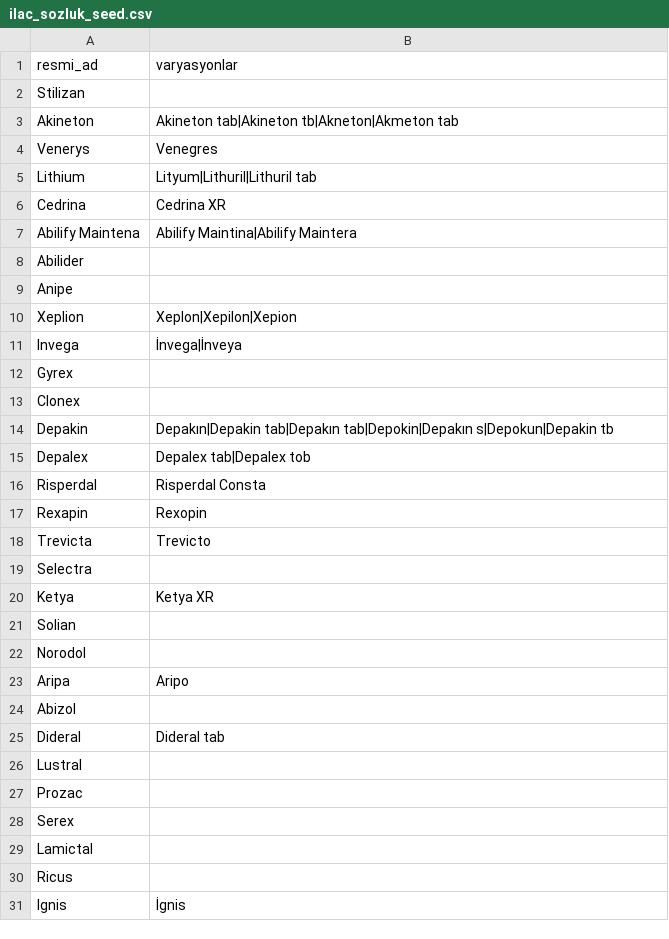
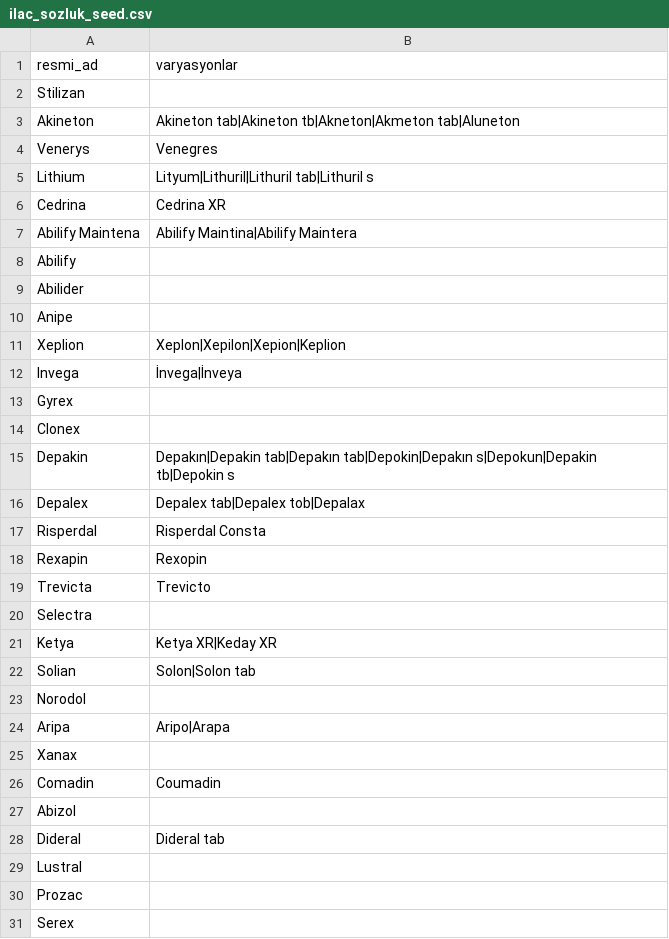
Before and after one commit to betulflz/trsm-psikiyatri-nlp, a CSV file: data/ilac_sozluk_seed.csv, drawn as a sheet; only a part is shown; the shorter side is filled out with more unchanged rows; the diff covers the shown part only.

Commit message:
data: expand drug dictionary from validation-sample review (literature-verified: Solian/Solon, Comadin/Coumadin; add standalone Abilify entry lost by the WRatio->ratio fix)

```diff
--- a/data/ilac_sozluk_seed.csv
+++ b/data/ilac_sozluk_seed.csv
@@ -2,10 +2,11 @@ resmi_ad,varyasyonlar
 Stilizan,
-Akineton,Akineton tab|Akineton tb|Akneton|Akmeton tab
+Akineton,Akineton tab|Akineton tb|Akneton|Akmeton tab|Aluneton
 Venerys,Venegres
-Lithium,Lityum|Lithuril|Lithuril tab
+Lithium,Lityum|Lithuril|Lithuril tab|Lithuril s
 Cedrina,Cedrina XR
 Abilify Maintena,Abilify Maintina|Abilify Maintera
+Abilify,
 Abilider,
 Anipe,
-Xeplion,Xeplon|Xepilon|Xepion
+Xeplion,Xeplon|Xepilon|Xepion|Keplion
 Invega,İnvega|İnveya
@@ -13,4 +14,4 @@ Gyrex,
 Clonex,
-Depakin,Depakın|Depakin tab|Depakın tab|Depokin|Depakın s|Depokun|Depakin tb
-Depalex,Depalex tab|Depalex tob
+Depakin,Depakın|Depakin tab|Depakın tab|Depokin|Depakın s|Depokun|Depakin tb|Depokin s
+Depalex,Depalex tab|Depalex tob|Depalax
 Risperdal,Risperdal Consta
@@ -19,6 +20,8 @@ Trevicta,Trevicto
 Selectra,
-Ketya,Ketya XR
-Solian,
+Ketya,Ketya XR|Keday XR
+Solian,Solon|Solon tab
 Norodol,
-Aripa,Aripo
+Aripa,Aripo|Arapa
+Xanax,
+Comadin,Coumadin
 Abizol,
```
Also changed, not shown: 1 edited cell elsewhere in this file.
